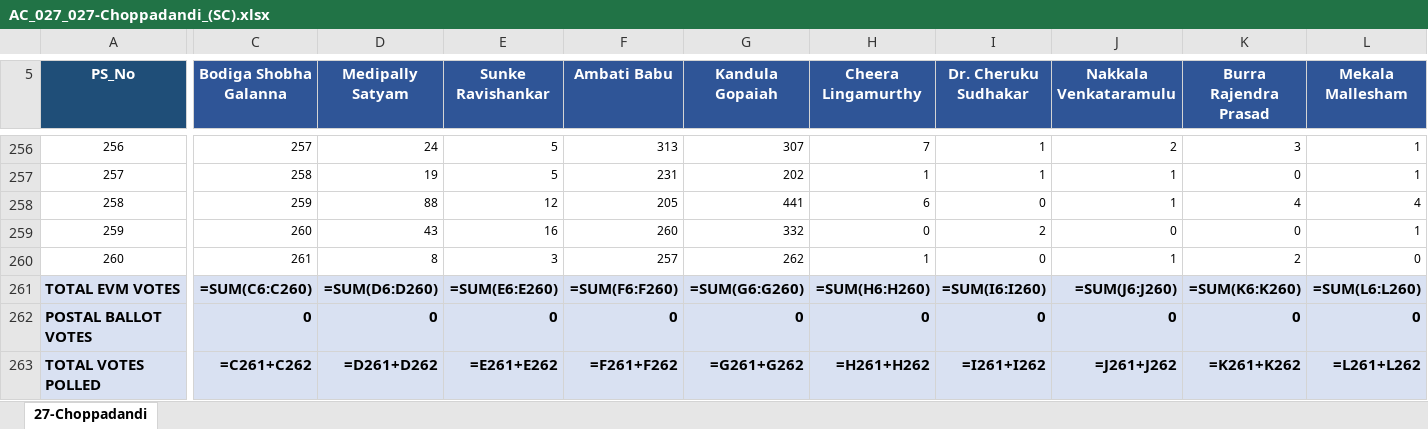
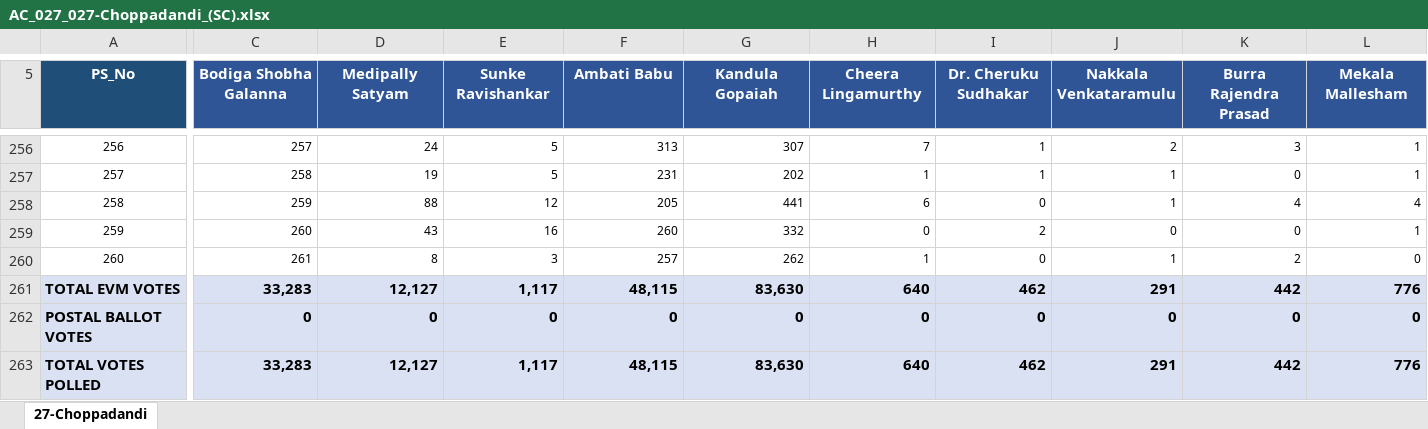
Before and after one commit to Mtaskapp/Karimnagar_xlsx, an Excel workbook: AC_2018/AC_027_027-Choppadandi_(SC).xlsx, sheet 27-Choppadandi, drawn as a sheet; only a part is shown, gaps mark what is left out; values as stored, in another font and other column widths than the file's, no borders; formulas without a stored value are shown as written; the diff covers the shown part only; the diff names each change by its address in the sheet, - before the commit and + after, or states it on an @@ line.

```diff
--- a/AC_2018/AC_027_027-Choppadandi_(SC).xlsx (sheet 27-Choppadandi)
+++ b/AC_2018/AC_027_027-Choppadandi_(SC).xlsx (sheet 27-Choppadandi)
-C261 (Bodiga Shobha Galanna): =SUM(C6:C260)
+C261 (Bodiga Shobha Galanna): 33,283
-D261 (Medipally Satyam): =SUM(D6:D260)
+D261 (Medipally Satyam): 12,127
-E261 (Sunke Ravishankar): =SUM(E6:E260)
+E261 (Sunke Ravishankar): 1,117
-F261 (Ambati Babu): =SUM(F6:F260)
+F261 (Ambati Babu): 48,115
-G261 (Kandula Gopaiah): =SUM(G6:G260)
+G261 (Kandula Gopaiah): 83,630
-H261 (Cheera Lingamurthy): =SUM(H6:H260)
+H261 (Cheera Lingamurthy): 640
-I261 (Dr. Cheruku Sudhakar): =SUM(I6:I260)
+I261 (Dr. Cheruku Sudhakar): 462
-J261 (Nakkala Venkataramulu): =SUM(J6:J260)
+J261 (Nakkala Venkataramulu): 291
-K261 (Burra Rajendra Prasad): =SUM(K6:K260)
+K261 (Burra Rajendra Prasad): 442
-L261 (Mekala Mallesham): =SUM(L6:L260)
+L261 (Mekala Mallesham): 776
-C263 (Bodiga Shobha Galanna): =C261+C262
+C263 (Bodiga Shobha Galanna): 33,283
-D263 (Medipally Satyam): =D261+D262
+D263 (Medipally Satyam): 12,127
-E263 (Sunke Ravishankar): =E261+E262
+E263 (Sunke Ravishankar): 1,117
-F263 (Ambati Babu): =F261+F262
+F263 (Ambati Babu): 48,115
-G263 (Kandula Gopaiah): =G261+G262
+G263 (Kandula Gopaiah): 83,630
-H263 (Cheera Lingamurthy): =H261+H262
+H263 (Cheera Lingamurthy): 640
-I263 (Dr. Cheruku Sudhakar): =I261+I262
+I263 (Dr. Cheruku Sudhakar): 462
-J263 (Nakkala Venkataramulu): =J261+J262
+J263 (Nakkala Venkataramulu): 291
-K263 (Burra Rajendra Prasad): =K261+K262
+K263 (Burra Rajendra Prasad): 442
-L263 (Mekala Mallesham): =L261+L262
+L263 (Mekala Mallesham): 776
```
Also changed, not shown: 26 edited cells elsewhere in this sheet, AC_2009/AC_027.xlsx, AC_2018/AC_028_028-Vemulawada.xlsx, 57 other files.
